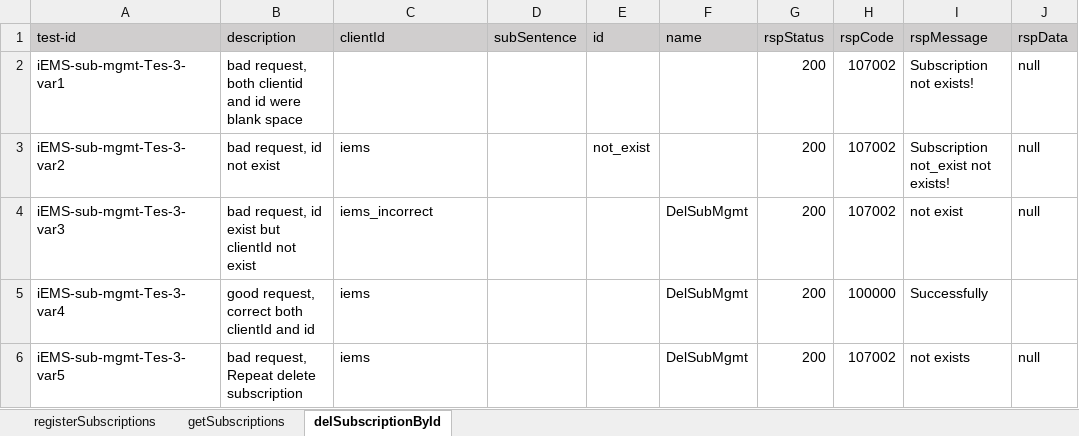
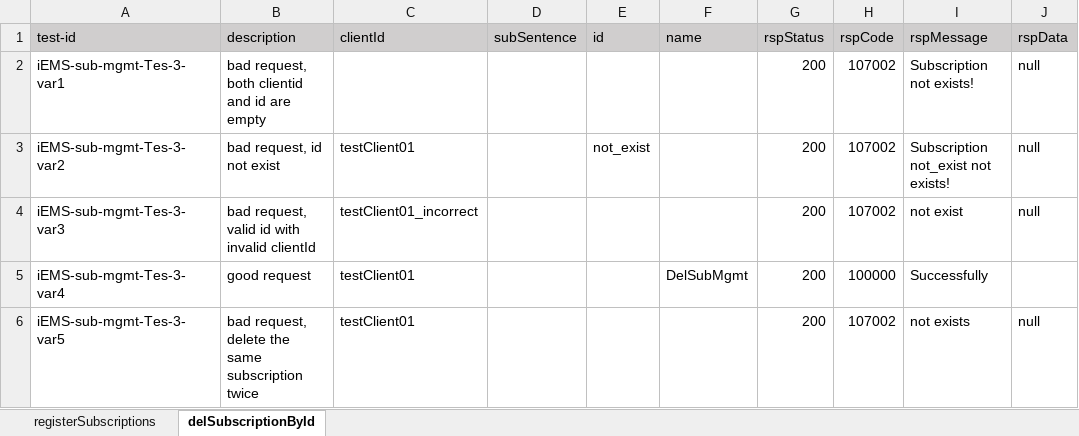
Before and after one commit to shaowenhao/performance-monitoring, an Excel workbook: src/main/resources/test-data-xls/iems-subscription-management-test-data.xlsx, sheet delSubscriptionById, drawn as a sheet; values as stored, in another font and other column widths than the file's, no borders; the diff names each change by its address in the sheet, - before the commit and + after, or states it on an @@ line.

Commit message:
Add subscription management tests

```diff
--- a/src/main/resources/test-data-xls/iems-subscription-management-test-data.xlsx (sheet delSubscriptionById)
+++ b/src/main/resources/test-data-xls/iems-subscription-management-test-data.xlsx (sheet delSubscriptionById)
-sheet tab: getSubscriptions
-B2 (description): …and id were blank space
+B2 (description): …and id are empty
-C3 (clientId): iems
+C3 (clientId): testClient01
-B4 (description): bad request, id exist but clientId not exist
+B4 (description): bad request, valid id with invalid clientId
-C4 (clientId): iems_incorrect
+C4 (clientId): testClient01_incorrect
-F4 (name): DelSubMgmt
+F4 (name): (empty)
-B5 (description): good request, correct both clientId and id
+B5 (description): good request
-C5:C6 (clientId): iems
+C5:C6 (clientId): testClient01
-B6 (description): bad request, Repeat delete subscription
+B6 (description): bad request, delete the same subscription twice
-F6 (name): DelSubMgmt
+F6 (name): (empty)
```
Also changed, not shown: sheet registerSubscriptions, src/main/resources/test-data-xls/iems-api-engine-test-data.xlsx, src/main/resources/test-data-xls/iems-api-service-test-data.xlsx, 9 other files.
